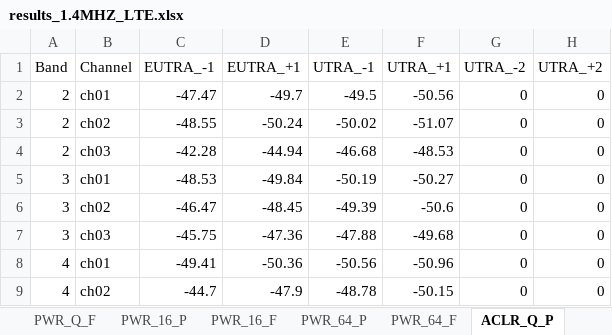
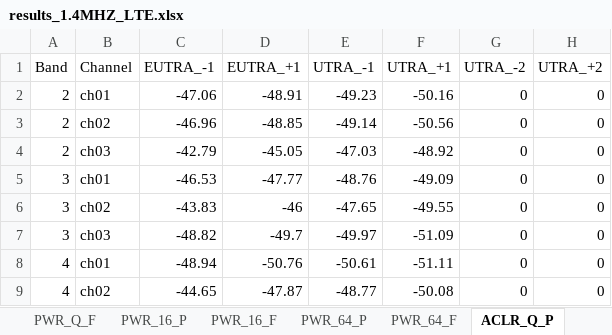
Before and after one commit to d1658999/instruments_GUI, an Excel workbook: results_1.4MHZ_LTE.xlsx, sheet ACLR_Q_P, drawn as a sheet; only a part is shown; values as stored, in another font and other column widths than the file's, no borders; charts and pictures not drawn; removed rows and columns are numbered as before the commit, all else as after; the diff covers the shown part only; the diff names each change by its address in the sheet, - before the commit and + after, or states it on an @@ line.

```diff
--- a/results_1.4MHZ_LTE.xlsx (sheet ACLR_Q_P)
+++ b/results_1.4MHZ_LTE.xlsx (sheet ACLR_Q_P)
+row 2: 2 | ch01 | -47.06 | -48.91 | -49.23 | -50.16 | 0 | 0
-B3 (Channel): ch01
+B3 (Channel): ch02
-C3 (EUTRA_-1): -47.47
+C3 (EUTRA_-1): -46.96
-D3 (EUTRA_+1): -49.7
+D3 (EUTRA_+1): -48.85
-E3 (UTRA_-1): -49.5
+E3 (UTRA_-1): -49.14
-row 3: 2 | ch02 | -48.55 | -50.24 | -50.02 | -51.07 | 0 | 0
-C4 (EUTRA_-1): -42.28
+C4 (EUTRA_-1): -42.79
-D4 (EUTRA_+1): -44.94
+D4 (EUTRA_+1): -45.05
-E4 (UTRA_-1): -46.68
+E4 (UTRA_-1): -47.03
-F4 (UTRA_+1): -48.53
+F4 (UTRA_+1): -48.92
-C5 (EUTRA_-1): -48.53
+C5 (EUTRA_-1): -46.53
-D5 (EUTRA_+1): -49.84
+D5 (EUTRA_+1): -47.77
-E5 (UTRA_-1): -50.19
+E5 (UTRA_-1): -48.76
-F5 (UTRA_+1): -50.27
+F5 (UTRA_+1): -49.09
-C6 (EUTRA_-1): -46.47
+C6 (EUTRA_-1): -43.83
-D6 (EUTRA_+1): -48.45
+D6 (EUTRA_+1): -46
-E6 (UTRA_-1): -49.39
+E6 (UTRA_-1): -47.65
-F6 (UTRA_+1): -50.6
+F6 (UTRA_+1): -49.55
-C7 (EUTRA_-1): -45.75
+C7 (EUTRA_-1): -48.82
-D7 (EUTRA_+1): -47.36
+D7 (EUTRA_+1): -49.7
-E7 (UTRA_-1): -47.88
+E7 (UTRA_-1): -49.97
-F7 (UTRA_+1): -49.68
+F7 (UTRA_+1): -51.09
-C8 (EUTRA_-1): -49.41
+C8 (EUTRA_-1): -48.94
-D8 (EUTRA_+1): -50.36
+D8 (EUTRA_+1): -50.76
-E8 (UTRA_-1): -50.56
+E8 (UTRA_-1): -50.61
-F8 (UTRA_+1): -50.96
+F8 (UTRA_+1): -51.11
-C9 (EUTRA_-1): -44.7
+C9 (EUTRA_-1): -44.65
-D9 (EUTRA_+1): -47.9
+D9 (EUTRA_+1): -47.87
-E9 (UTRA_-1): -48.78
+E9 (UTRA_-1): -48.77
-F9 (UTRA_+1): -50.15
+F9 (UTRA_+1): -50.08
```
Also changed, not shown: 28 edited cells elsewhere in this sheet, sheet ACLR_16_P, sheet ACLR_64_F, sheet ACLR_Q_F, sheet ACLR_64_P, sheet ACLR_16_F, sheet EVM_64_P, 12 more sheets, charts or pictures, results_10MHZ_LTE.xlsx, results_15MHZ_LTE.xlsx, 7 other files.
